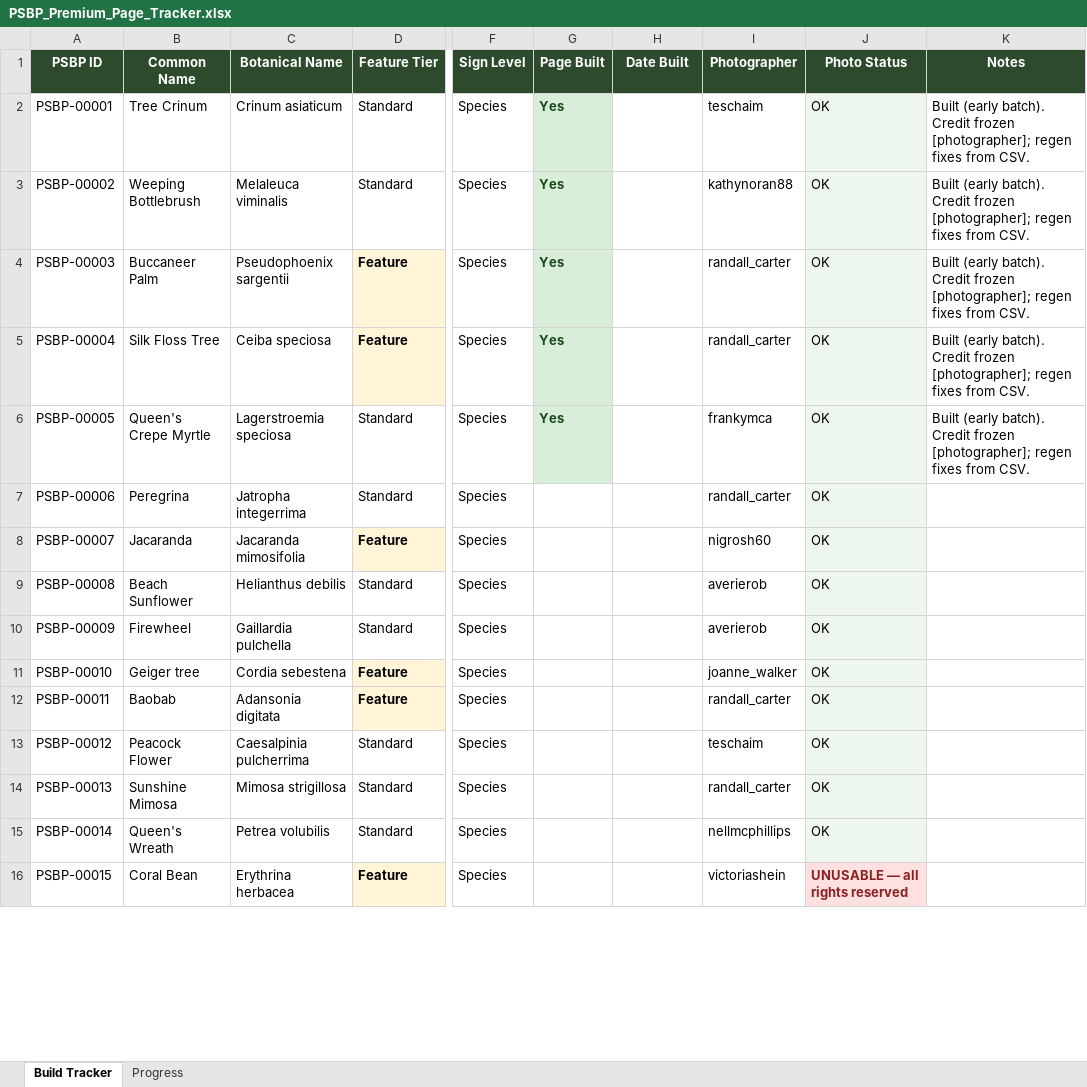
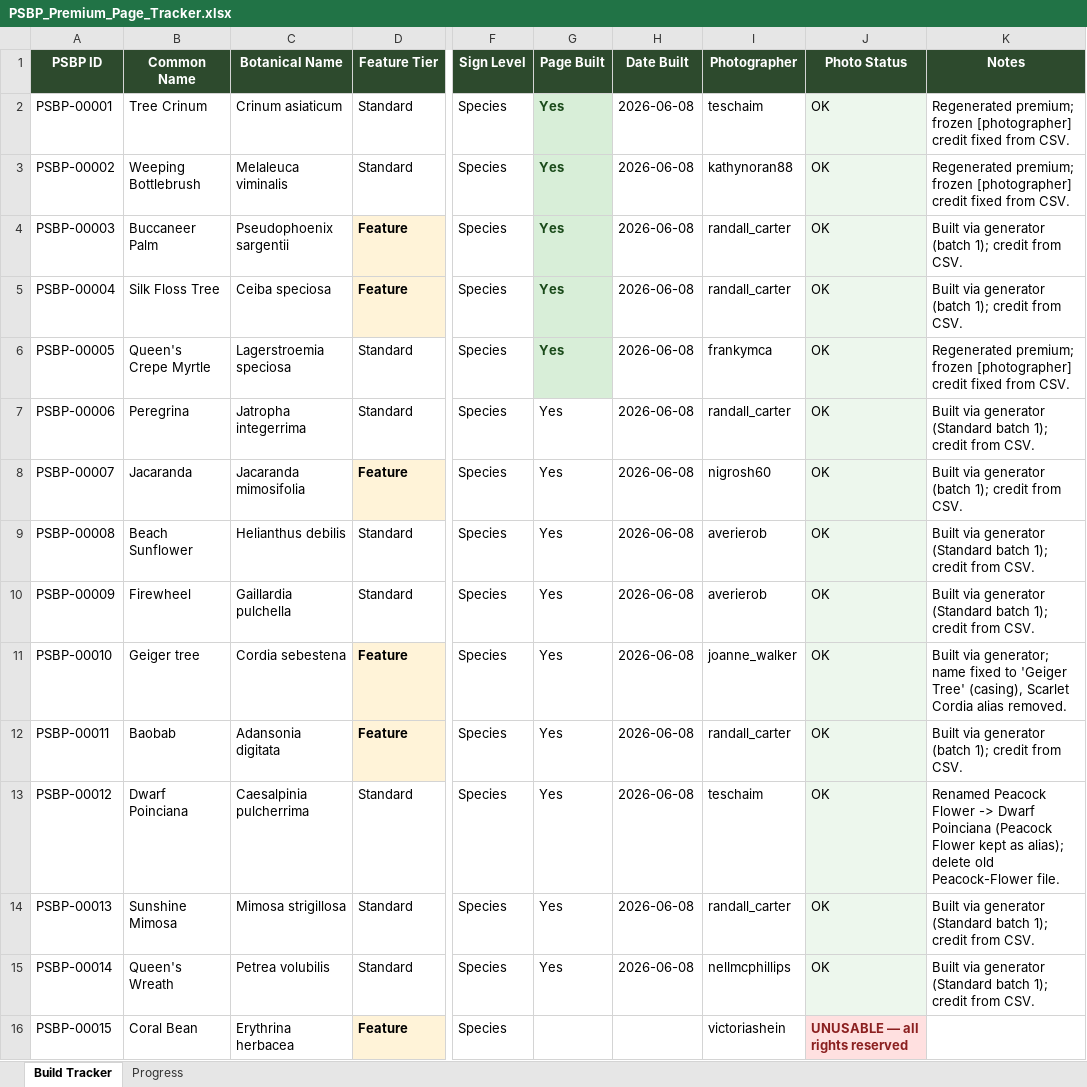
Before and after one commit to Palma-Sola-Botanical-Park/ReworkDemo, an Excel workbook: data/PSBP_Premium_Page_Tracker.xlsx, sheet Build Tracker, drawn as a sheet; only a part is shown, gaps mark what is left out; values as stored, in another font and other column widths than the file's, no borders; charts and pictures not drawn; the diff covers the shown part only; the diff names each change by its address in the sheet, - before the commit and + after, or states it on an @@ line.

Commit message:
Another batch

```diff
--- a/data/PSBP_Premium_Page_Tracker.xlsx (sheet Build Tracker)
+++ b/data/PSBP_Premium_Page_Tracker.xlsx (sheet Build Tracker)
-H2:H15 (Date Built): (empty)
+H2:H15 (Date Built): 2026-06-08
-K2:K3 (Notes): Built (early batch). Credit frozen [photographer]; regen fixes from CSV.
+K2:K3 (Notes): Regenerated premium; frozen [photographer] credit fixed from CSV.
-K4:K5 (Notes): Built (early batch). Credit frozen [photographer]; regen fixes from CSV.
+K4:K5 (Notes): Built via generator (batch 1); credit from CSV.
-K6 (Notes): Built (early batch). Credit frozen [photographer]; regen fixes from CSV.
+K6 (Notes): Regenerated premium; frozen [photographer] credit fixed from CSV.
-G7:G15 (Page Built): (empty)
+G7:G15 (Page Built): Yes
-K7 (Notes): (empty)
+K7 (Notes): Built via generator (Standard batch 1); credit from CSV.
-K8 (Notes): (empty)
+K8 (Notes): Built via generator (batch 1); credit from CSV.
-K9:K10 (Notes): (empty)
+K9:K10 (Notes): Built via generator (Standard batch 1); credit from CSV.
-K11 (Notes): (empty)
+K11 (Notes): Built via generator; name fixed to 'Geiger Tree' (casing), Scarlet Cordia alias removed.
-K12 (Notes): (empty)
+K12 (Notes): Built via generator (batch 1); credit from CSV.
-B13 (Common Name): Peacock Flower
+B13 (Common Name): Dwarf Poinciana
-K13 (Notes): (empty)
+K13 (Notes): Renamed Peacock Flower -> Dwarf Poinciana (Peacock Flower kept as alias); delete old Peacock-Flower file.
-K14:K15 (Notes): (empty)
+K14:K15 (Notes): Built via generator (Standard batch 1); credit from CSV.
```
Also changed, not shown: 153 edited cells elsewhere in this sheet, sheet Progress, charts or pictures, data/PSBP_Master_Plant_Signage.xlsx, 15 other files.
